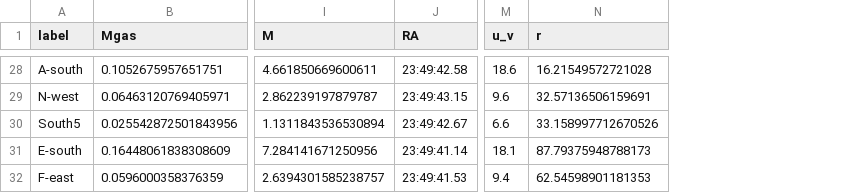
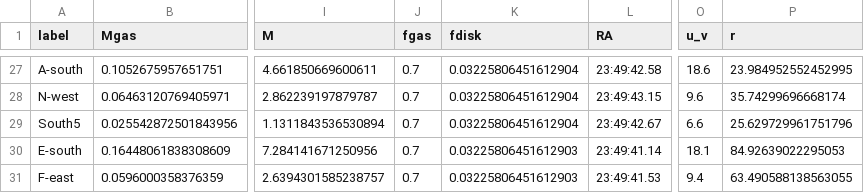
Before and after one commit to duncanmacintyre/galaxy-splicing, a CSV file: generate/galaxy_masses_95.csv, drawn as a sheet; only a part is shown, gaps mark what is left out; addresses are those after the commit; the diff covers the shown part only; the diff names each change by its address in the sheet, - before the commit and + after, or states it on an @@ line.

```diff
--- a/generate/galaxy_masses_95.csv
+++ b/generate/galaxy_masses_95.csv
+column J (fgas), rows 27-31: all 0.7
+column K (fdisk), rows 27-31: 0.03225806451612904 | 0.03225806451612904 | 0.03225806451612904 | 0.03225806451612903 | 0.03225806451612903
-P27 (r): 16.21549572721028
+P27 (r): 23.984952552452995
-P28 (r): 32.57136506159691
+P28 (r): 35.74299696668174
-P29 (r): 33.158997712670526
+P29 (r): 25.629729961751796
-P30 (r): 87.79375948788173
+P30 (r): 84.92639022295053
-P31 (r): 62.54598901181353
+P31 (r): 63.490588138563055
```
Also changed, not shown: 1 removed row and 29 edited cells elsewhere in this file, generate/galaxy_masses.csv, 1 other file.
